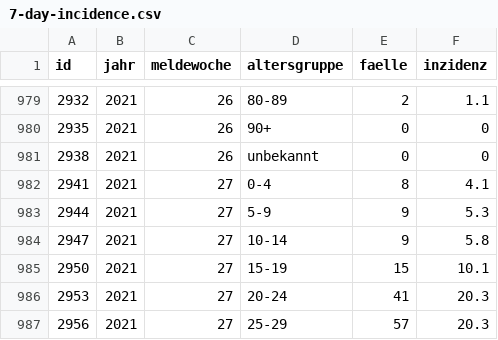
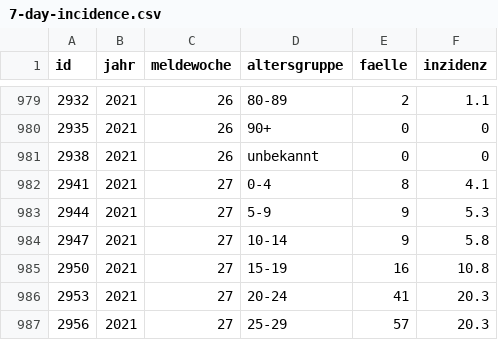
Before and after one commit to MarkusH/covid19-berlin, a CSV file: data/7-day-incidence.csv, drawn as a sheet; only a part is shown, gaps mark what is left out.

```diff
--- a/data/7-day-incidence.csv
+++ b/data/7-day-incidence.csv
@@ -984,3 +984,3 @@ id;jahr;meldewoche;altersgruppe;faelle;inzidenz
 2947;2021;27;10-14;9;5.8
-2950;2021;27;15-19;15;10.1
+2950;2021;27;15-19;16;10.8
 2953;2021;27;20-24;41;20.3
```
Also changed, not shown: data/daily-indicators.csv, data/daily-numbers.csv.
